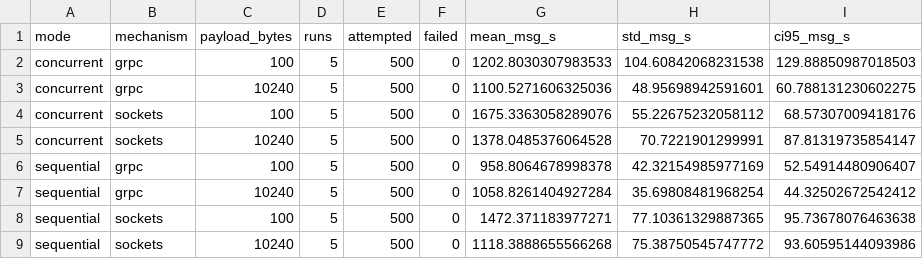
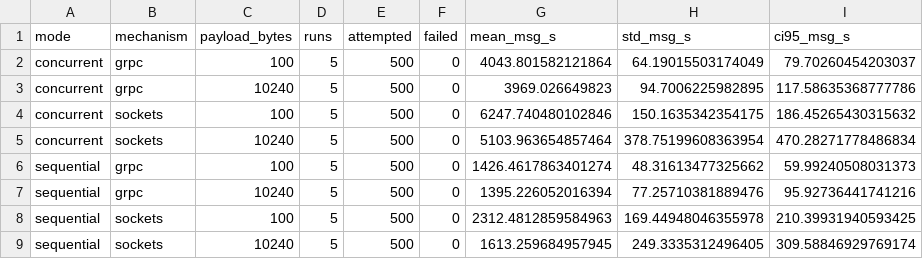
Before and after one commit to BelindaTZ/GA-SUM-02-PE-U1, a CSV file: analysis/tables/throughput_summary.csv, drawn as a sheet.

```diff
--- a/analysis/tables/throughput_summary.csv
+++ b/analysis/tables/throughput_summary.csv
@@ -1,9 +1,9 @@
 mode,mechanism,payload_bytes,runs,attempted,failed,mean_msg_s,std_msg_s,ci95_msg_s
-concurrent,grpc,100,5,500,0,1202.8030307983533,104.60842068231538,129.88850987018503
-concurrent,grpc,10240,5,500,0,1100.5271606325036,48.95698942591601,60.788131230602275
-concurrent,sockets,100,5,500,0,1675.3363058289076,55.22675232058112,68.57307009418176
-concurrent,sockets,10240,5,500,0,1378.0485376064528,70.7221901299991,87.81319735854147
-sequential,grpc,100,5,500,0,958.8064678998378,42.32154985977169,52.54914480906407
-sequential,grpc,10240,5,500,0,1058.8261404927284,35.69808481968254,44.32502672542412
-sequential,sockets,100,5,500,0,1472.371183977271,77.10361329887365,95.73678076463638
-sequential,sockets,10240,5,500,0,1118.3888655566268,75.38750545747772,93.60595144093986
+concurrent,grpc,100,5,500,0,4043.801582121864,64.19015503174049,79.70260454203037
+concurrent,grpc,10240,5,500,0,3969.026649823,94.7006225982895,117.58635368777786
+concurrent,sockets,100,5,500,0,6247.740480102846,150.1635342354175,186.45265430315632
+concurrent,sockets,10240,5,500,0,5103.963654857464,378.75199608363954,470.28271778486834
+sequential,grpc,100,5,500,0,1426.4617863401274,48.31613477325662,59.99240508031373
+sequential,grpc,10240,5,500,0,1395.226052016394,77.25710381889476,95.92736441741216
+sequential,sockets,100,5,500,0,2312.4812859584963,169.44948046355978,210.39931940593425
+sequential,sockets,10240,5,500,0,1613.259684957945,249.3335312496405,309.58846929769174
```
Also changed, not shown: analysis/tables/latency_summary.csv, 25 other files.
